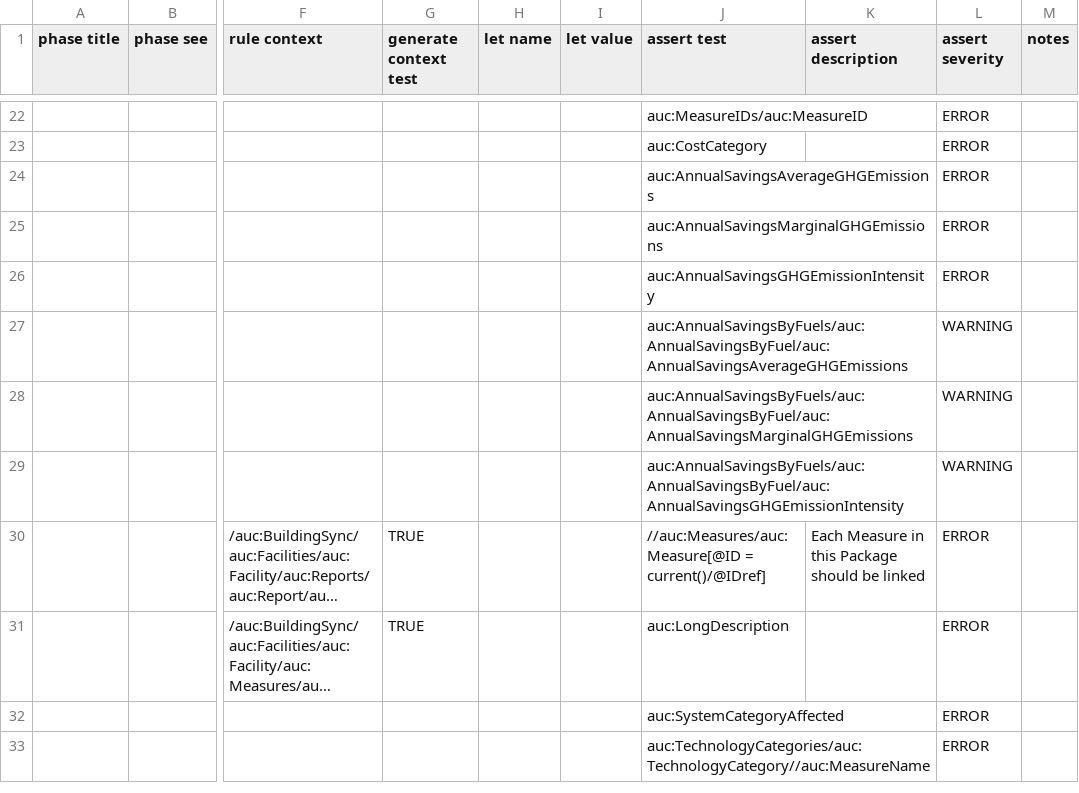
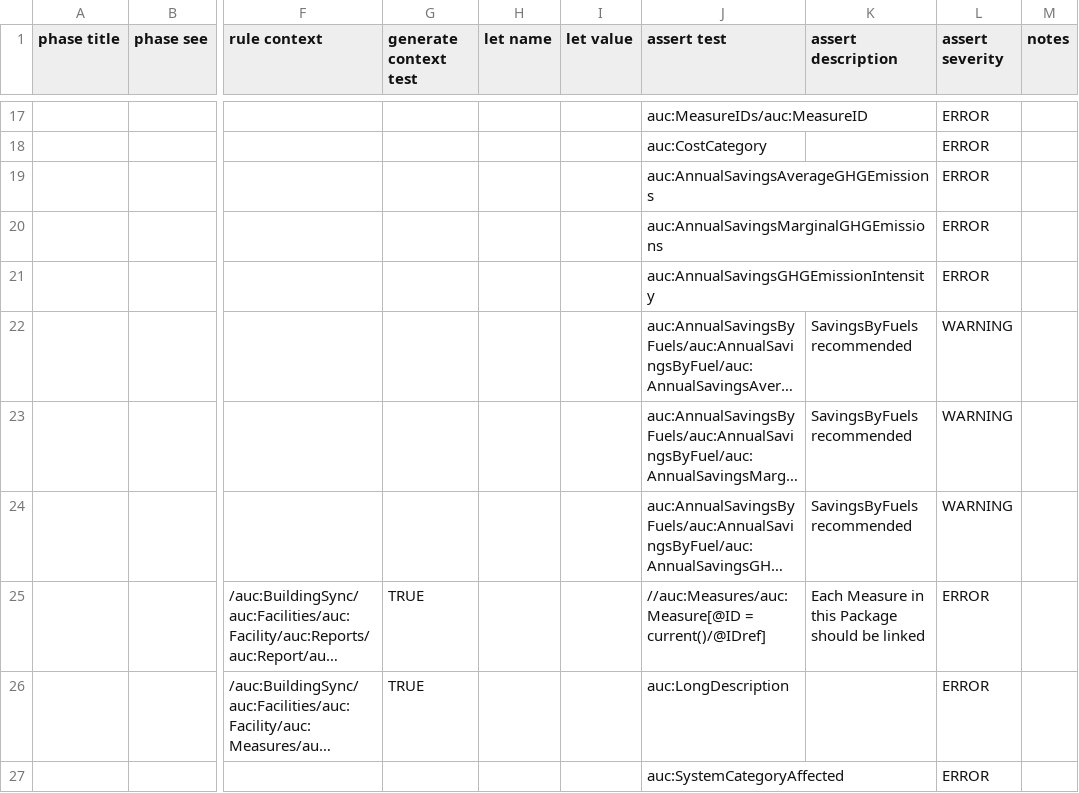
Before and after one commit to BuildingSync/use-cases, a CSV file: Emission/src/Emission-1.0.0.csv, drawn as a sheet; only a part is shown, gaps mark what is left out; the shorter side is filled out with more unchanged rows; long unchanged cells end in …; addresses are those after the commit; the diff covers the shown part only; the diff names each change by its address in the sheet, - before the commit and + after, or states it on an @@ line.

```diff
--- a/Emission/src/Emission-1.0.0.csv
+++ b/Emission/src/Emission-1.0.0.csv
-K22:K24 (assert description): (empty)
+K22:K24 (assert description): SavingsByFuels recommended
```
Also changed, not shown: 1 added row, 6 removed rows and 18 edited cells elsewhere in this file, 2 other files.
